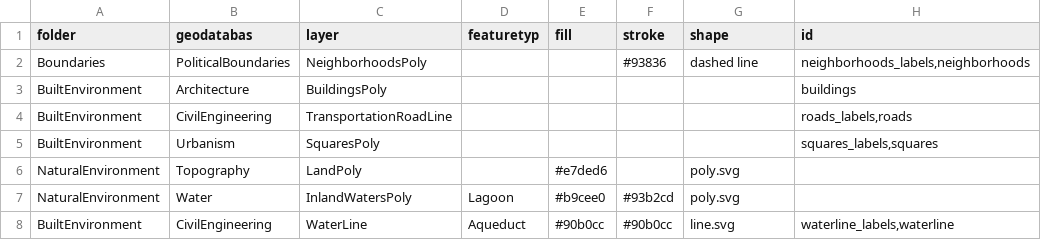
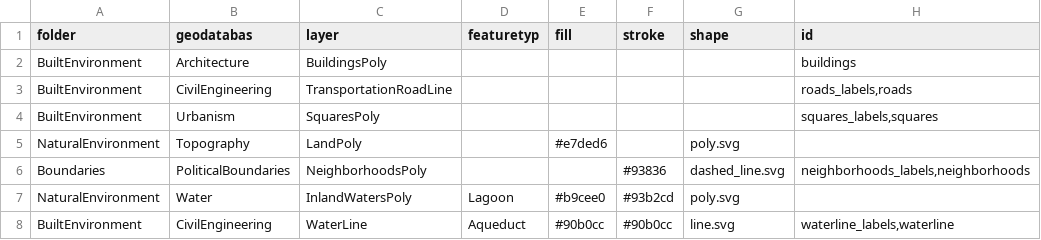
Before and after one commit to imaginerio/irio, a CSV file: csv/legend.csv, drawn as a sheet; only a part is shown; removed rows and columns are numbered as before the commit, all else as after; the diff names each change by its address in the sheet, - before the commit and + after, or states it on an @@ line.

Commit message:
Dashed line in the legend

```diff
--- a/csv/legend.csv
+++ b/csv/legend.csv
-row 2: Boundaries | PoliticalBoundaries | NeighborhoodsPoly |  |  | #93836 | dashed line | neighborhoods_labels,neighborhoods
+row 6: Boundaries | PoliticalBoundaries | NeighborhoodsPoly |  |  | #93836 | dashed_line.svg | neighborhoods_labels,neighborhoods
```
